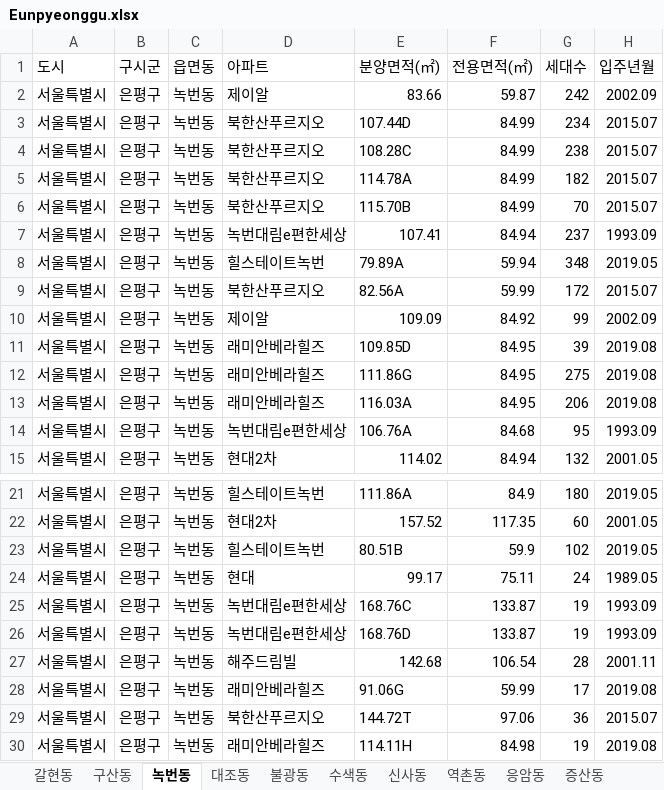
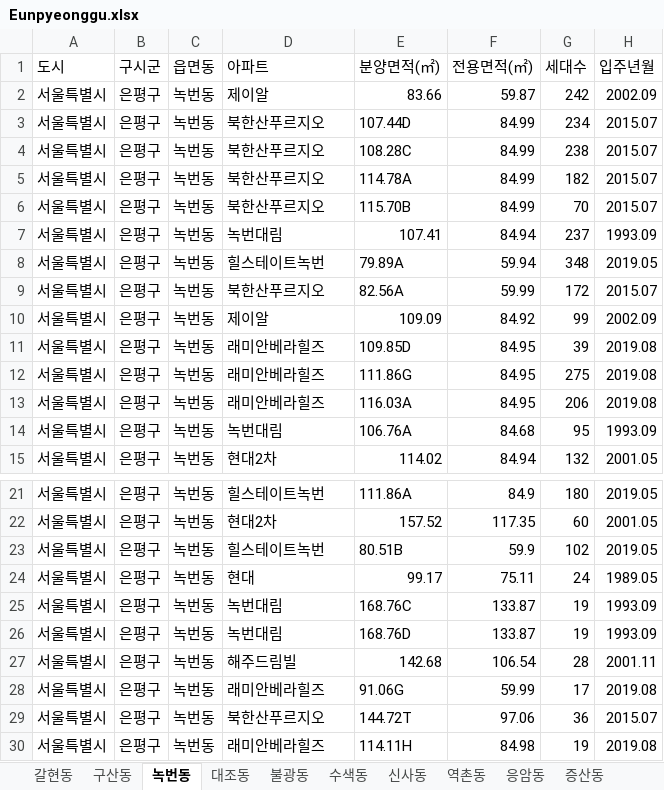
Before and after one commit to Yihwankim/paper, an Excel workbook: Gangbuk/Eunpyeonggu.xlsx, sheet 녹번동, drawn as a sheet; only a part is shown, gaps mark what is left out; values as stored, in another font and other column widths than the file's, no borders; the diff names each change by its address in the sheet, - before the commit and + after, or states it on an @@ line.

```diff
--- a/Gangbuk/Eunpyeonggu.xlsx (sheet 녹번동)
+++ b/Gangbuk/Eunpyeonggu.xlsx (sheet 녹번동)
-D7 (아파트): 녹번대림e편한세상
+D7 (아파트): 녹번대림
-D14 (아파트): 녹번대림e편한세상
+D14 (아파트): 녹번대림
-D25:D26 (아파트): 녹번대림e편한세상
+D25:D26 (아파트): 녹번대림
```
Also changed, not shown: sheet 진관동, sheet 응암동, sheet 신사동, sheet 갈현동, sheet 역촌동, sheet 불광동, Gangbuk_edit1/Dobonggu_edit1.xlsx, Gangbuk_edit1/Gangbukgu_edit1.xlsx, 1 other file.
